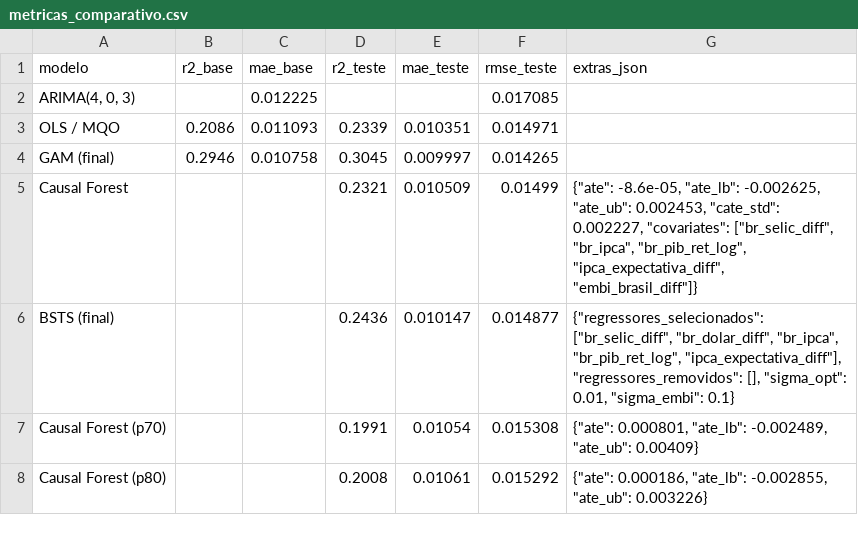
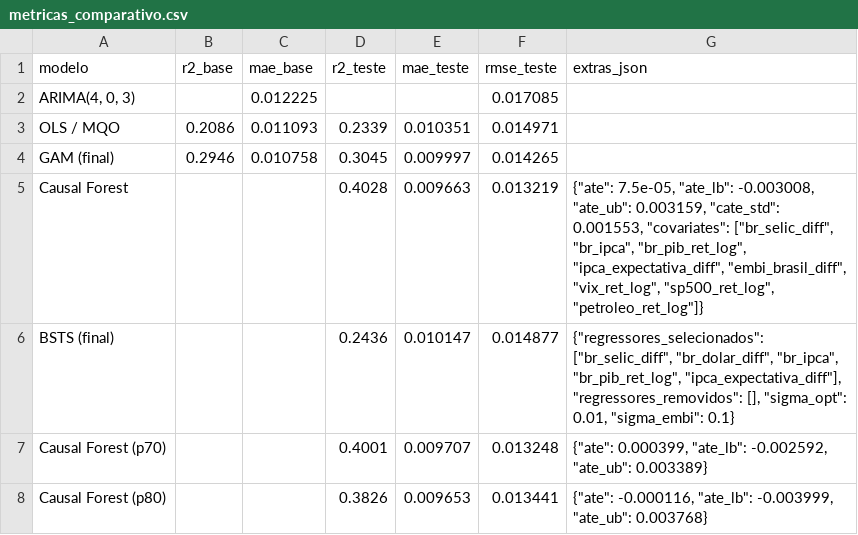
Before and after one commit to LucaoCodes/TCC, a CSV file: data/metricas_comparativo.csv, drawn as a sheet.

Commit message:
feat(CausalForest): expande covariáveis com VIX, S&P 500 e Brent (R²=0.40)
Inclui três variáveis de risco global no vetor de covariáveis do CausalForestDML
(vix_ret_log, sp500_ret_log, petroleo_ret_log), coletadas via yfinance no notebook 01.
O modelo sobe de R²=0.2321 para R²=0.4028 no teste (melhor entre todos os modelos),
e a importância do EMBI+ cai de 72.9% para 32.6% — confirmando que parte da variância
antes atribuída ao risco-país era na verdade sinal global.

```diff
--- a/data/metricas_comparativo.csv
+++ b/data/metricas_comparativo.csv
@@ -4,5 +4,5 @@ OLS / MQO,0.2086,0.011093,0.2339,0.010351,0.014971,
 GAM (final),0.2946,0.010758,0.3045,0.009997,0.014265,
-Causal Forest,,,0.2321,0.010509,0.01499,"{""ate"": -8.6e-05, ""ate_lb"": -0.002625, ""ate_ub"": 0.002453, ""cate_std"": 0.002227, ""covariates"": [""br_selic_diff"", ""br_ipca"", ""br_pib_ret_log"", ""ipca_expectativa_diff"", ""embi_brasil_diff""]}"
+Causal Forest,,,0.4028,0.009663,0.013219,"{""ate"": 7.5e-05, ""ate_lb"": -0.003008, ""ate_ub"": 0.003159, ""cate_std"": 0.001553, ""covariates"": [""br_selic_diff"", ""br_ipca"", ""br_pib_ret_log"", ""ipca_expectativa_diff"", ""embi_brasil_diff"", ""vix_ret_log"", ""sp500_ret_log"", ""petroleo_ret_log""]}"
 BSTS (final),,,0.2436,0.010147,0.014877,"{""regressores_selecionados"": [""br_selic_diff"", ""br_dolar_diff"", ""br_ipca"", ""br_pib_ret_log"", ""ipca_expectativa_diff""], ""regressores_removidos"": [], ""sigma_opt"": 0.01, ""sigma_embi"": 0.1}"
-Causal Forest (p70),,,0.1991,0.01054,0.015308,"{""ate"": 0.000801, ""ate_lb"": -0.002489, ""ate_ub"": 0.00409}"
-Causal Forest (p80),,,0.2008,0.01061,0.015292,"{""ate"": 0.000186, ""ate_lb"": -0.002855, ""ate_ub"": 0.003226}"
+Causal Forest (p70),,,0.4001,0.009707,0.013248,"{""ate"": 0.000399, ""ate_lb"": -0.002592, ""ate_ub"": 0.003389}"
+Causal Forest (p80),,,0.3826,0.009653,0.013441,"{""ate"": -0.000116, ""ate_lb"": -0.003999, ""ate_ub"": 0.003768}"
```
Also changed, not shown: data/cf_models/random_search_p70.csv, data/cf_models/random_search_p75.csv, 9 other files.
